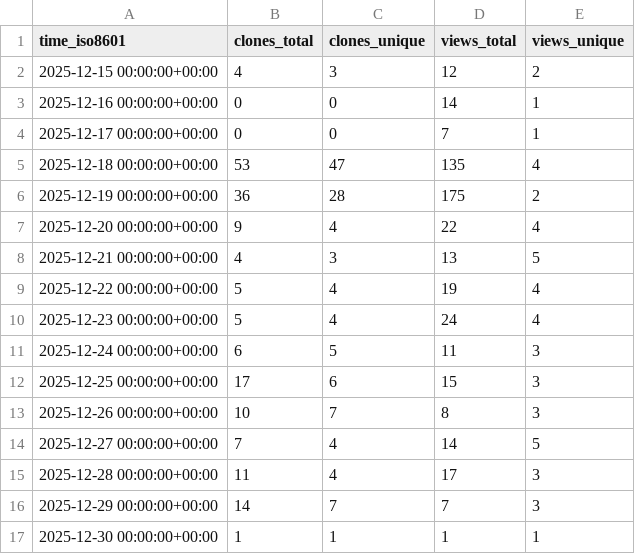
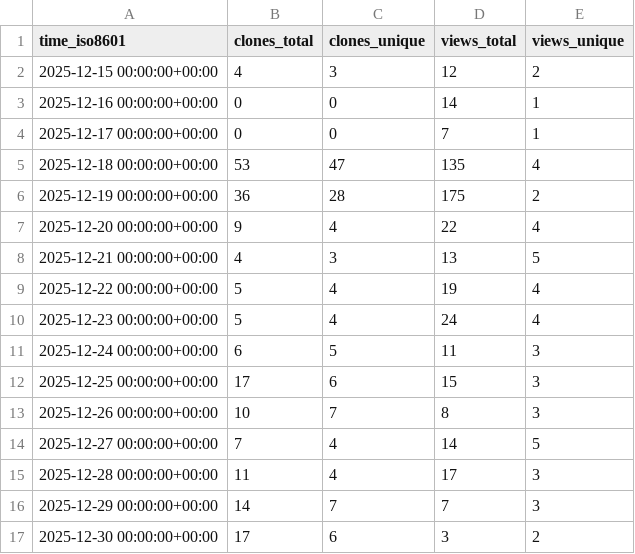
Before and after one commit to sunnchioo/FlyHE, a CSV file: sunnchioo/FlyHE/ghrs-data/views_clones_aggregate.csv, drawn as a sheet.

```diff
--- a/sunnchioo/FlyHE/ghrs-data/views_clones_aggregate.csv
+++ b/sunnchioo/FlyHE/ghrs-data/views_clones_aggregate.csv
@@ -16,2 +16,2 @@ time_iso8601,clones_total,clones_unique,views_total,views_unique
 2025-12-29 00:00:00+00:00,14,7,7,3
-2025-12-30 00:00:00+00:00,1,1,1,1
+2025-12-30 00:00:00+00:00,17,6,3,2
```
Also changed, not shown: 1 other file.
